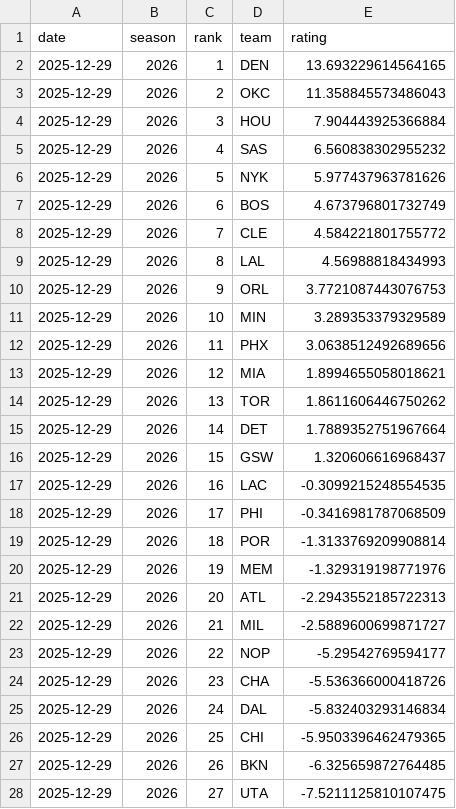
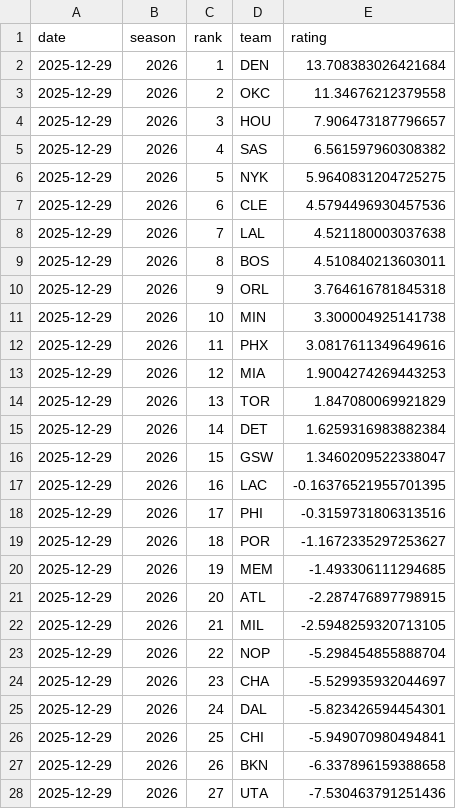
Before and after one commit to deltonsmith/nba-srs, a CSV file: data/csv/ratings_2026_20251229.csv, drawn as a sheet; only a part is shown; the diff covers the shown part only.

```diff
--- a/data/csv/ratings_2026_20251229.csv
+++ b/data/csv/ratings_2026_20251229.csv
@@ -1,28 +1,28 @@
 date,season,rank,team,rating
-2025-12-29,2026,1,DEN,13.693229614564165
-2025-12-29,2026,2,OKC,11.358845573486043
-2025-12-29,2026,3,HOU,7.904443925366884
-2025-12-29,2026,4,SAS,6.560838302955232
-2025-12-29,2026,5,NYK,5.977437963781626
-2025-12-29,2026,6,BOS,4.673796801732749
-2025-12-29,2026,7,CLE,4.584221801755772
-2025-12-29,2026,8,LAL,4.56988818434993
-2025-12-29,2026,9,ORL,3.7721087443076753
-2025-12-29,2026,10,MIN,3.289353379329589
-2025-12-29,2026,11,PHX,3.0638512492689656
-2025-12-29,2026,12,MIA,1.8994655058018621
-2025-12-29,2026,13,TOR,1.8611606446750262
-2025-12-29,2026,14,DET,1.7889352751967664
-2025-12-29,2026,15,GSW,1.320606616968437
-2025-12-29,2026,16,LAC,-0.3099215248554535
-2025-12-29,2026,17,PHI,-0.3416981787068509
-2025-12-29,2026,18,POR,-1.3133769209908814
-2025-12-29,2026,19,MEM,-1.329319198771976
-2025-12-29,2026,20,ATL,-2.2943552185722313
-2025-12-29,2026,21,MIL,-2.5889600699871727
-2025-12-29,2026,22,NOP,-5.29542769594177
-2025-12-29,2026,23,CHA,-5.536366000418726
-2025-12-29,2026,24,DAL,-5.832403293146834
-2025-12-29,2026,25,CHI,-5.9503396462479365
-2025-12-29,2026,26,BKN,-6.325659872764485
-2025-12-29,2026,27,UTA,-7.5211125810107475
+2025-12-29,2026,1,DEN,13.708383026421684
+2025-12-29,2026,2,OKC,11.34676212379558
+2025-12-29,2026,3,HOU,7.906473187796657
+2025-12-29,2026,4,SAS,6.561597960308382
+2025-12-29,2026,5,NYK,5.9640831204725275
+2025-12-29,2026,6,CLE,4.5794496930457536
+2025-12-29,2026,7,LAL,4.521180003037638
+2025-12-29,2026,8,BOS,4.510840213603011
+2025-12-29,2026,9,ORL,3.764616781845318
+2025-12-29,2026,10,MIN,3.300004925141738
+2025-12-29,2026,11,PHX,3.0817611349649616
+2025-12-29,2026,12,MIA,1.9004274269443253
+2025-12-29,2026,13,TOR,1.847080069921829
+2025-12-29,2026,14,DET,1.6259316983882384
+2025-12-29,2026,15,GSW,1.3460209522338047
+2025-12-29,2026,16,LAC,-0.16376521955701395
+2025-12-29,2026,17,PHI,-0.3159731806313516
+2025-12-29,2026,18,POR,-1.1672335297253627
+2025-12-29,2026,19,MEM,-1.493306111294685
+2025-12-29,2026,20,ATL,-2.287476897798915
+2025-12-29,2026,21,MIL,-2.5948259320713105
+2025-12-29,2026,22,NOP,-5.298454855888704
+2025-12-29,2026,23,CHA,-5.529935932044697
+2025-12-29,2026,24,DAL,-5.823426594454301
+2025-12-29,2026,25,CHI,-5.949070980494841
+2025-12-29,2026,26,BKN,-6.337896159388658
+2025-12-29,2026,27,UTA,-7.530463791251436
```
Also changed, not shown: 3 edited cells elsewhere in this file, 10 other files.
